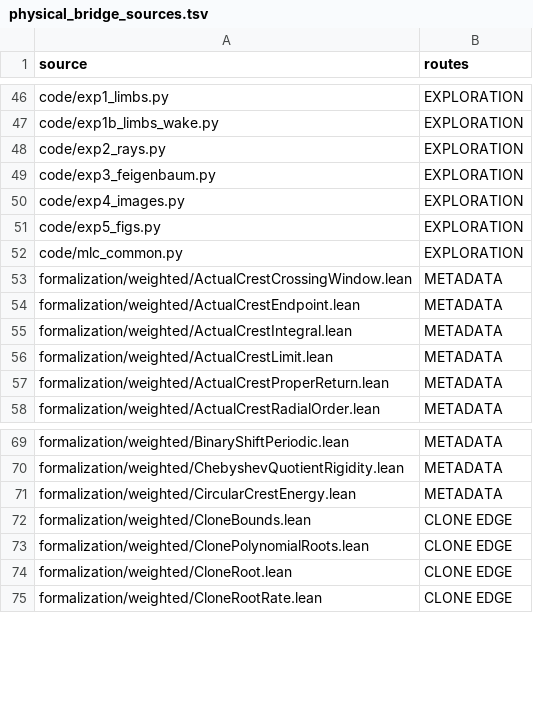
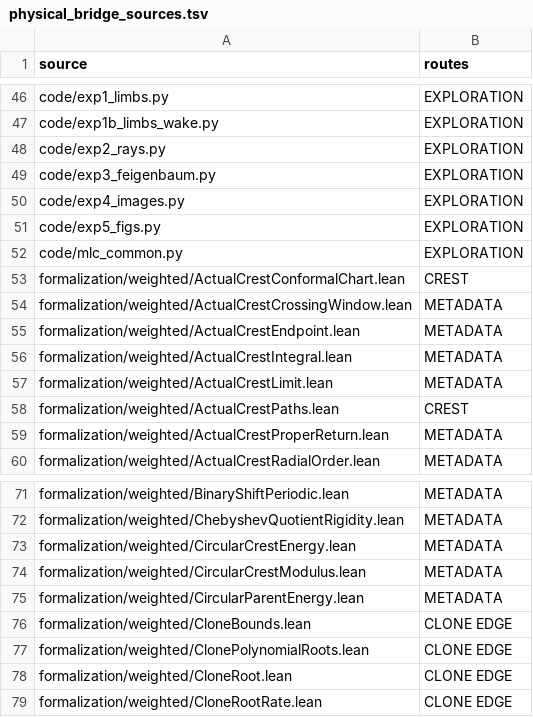
Before and after one commit to dovvnloading/loops-research-archive, a TSV file: formalization/physical_bridge_sources.tsv, drawn as a sheet; only a part is shown, gaps mark what is left out.

Commit message:
Prove actual four-stage slit paths and joint conformal crest chart

```diff
--- a/formalization/physical_bridge_sources.tsv
+++ b/formalization/physical_bridge_sources.tsv
@@ -52,2 +52,3 @@ code/exp5_figs.py	EXPLORATION
 code/mlc_common.py	EXPLORATION
+formalization/weighted/ActualCrestConformalChart.lean	CREST
 formalization/weighted/ActualCrestCrossingWindow.lean	METADATA
@@ -56,2 +57,3 @@ formalization/weighted/ActualCrestIntegral.lean	METADATA
 formalization/weighted/ActualCrestLimit.lean	METADATA
+formalization/weighted/ActualCrestPaths.lean	CREST
 formalization/weighted/ActualCrestProperReturn.lean	METADATA
@@ -71,2 +73,4 @@ formalization/weighted/ChebyshevQuotientRigidity.lean	METADATA
 formalization/weighted/CircularCrestEnergy.lean	METADATA
+formalization/weighted/CircularCrestModulus.lean	METADATA
+formalization/weighted/CircularParentEnergy.lean	METADATA
 formalization/weighted/CloneBounds.lean	CLONE EDGE
```
Also changed, not shown: 7 other files.
